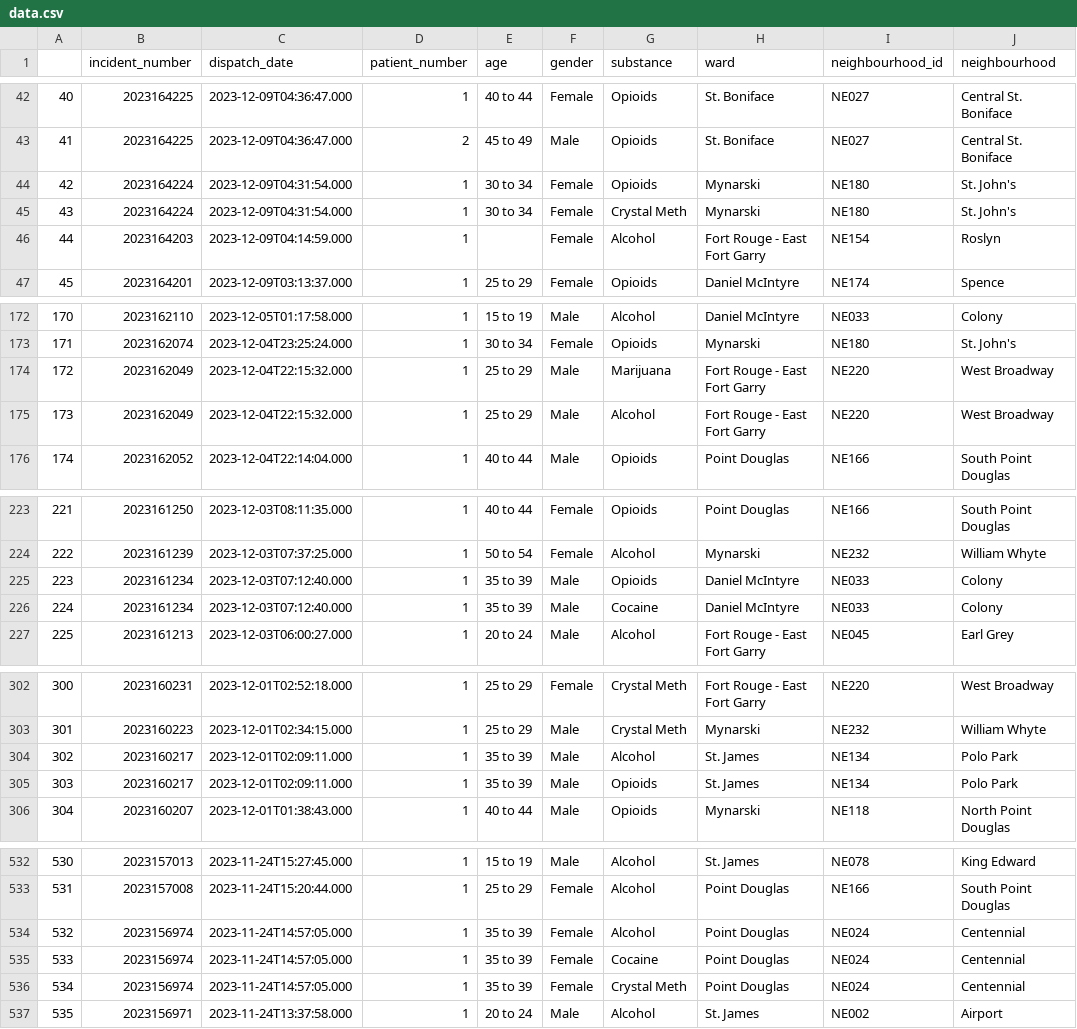
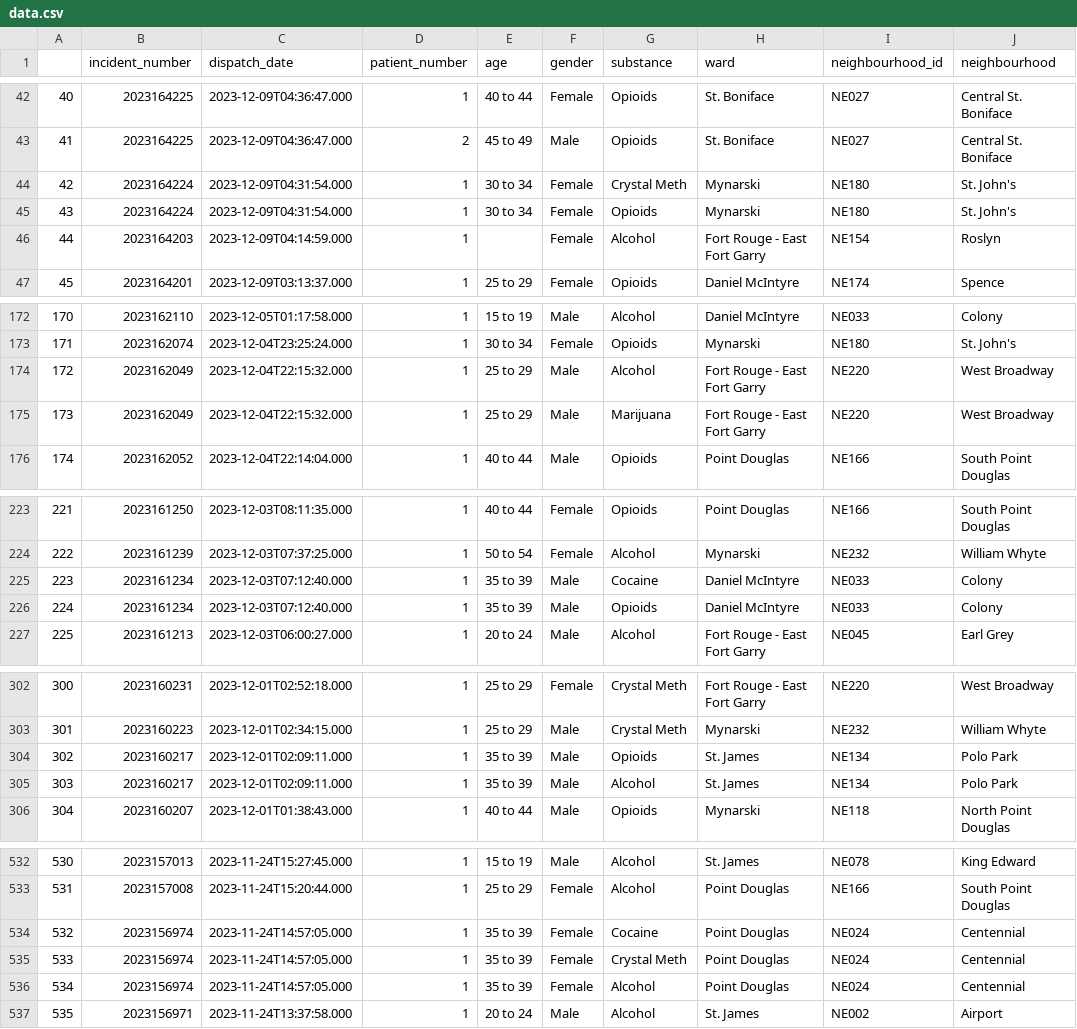
Before and after one commit to alancj731/drug_incidents_winnipeg, a CSV file: data/data.csv, drawn as a sheet; only a part is shown, gaps mark what is left out; the diff covers the shown part only.

```diff
--- a/data/data.csv
+++ b/data/data.csv
@@ -43,4 +43,4 @@
 41,2023164225,2023-12-09T04:36:47.000,2,45 to 49,Male,Opioids,St. Boniface,NE027,Central St. Boniface
-42,2023164224,2023-12-09T04:31:54.000,1,30 to 34,Female,Opioids,Mynarski,NE180,St. John's
-43,2023164224,2023-12-09T04:31:54.000,1,30 to 34,Female,Crystal Meth,Mynarski,NE180,St. John's
+42,2023164224,2023-12-09T04:31:54.000,1,30 to 34,Female,Crystal Meth,Mynarski,NE180,St. John's
+43,2023164224,2023-12-09T04:31:54.000,1,30 to 34,Female,Opioids,Mynarski,NE180,St. John's
 44,2023164203,2023-12-09T04:14:59.000,1,,Female,Alcohol,Fort Rouge - East Fort Garry,NE154,Roslyn
@@ -173,4 +173,4 @@
 171,2023162074,2023-12-04T23:25:24.000,1,30 to 34,Female,Opioids,Mynarski,NE180,St. John's
-172,2023162049,2023-12-04T22:15:32.000,1,25 to 29,Male,Marijuana,Fort Rouge - East Fort Garry,NE220,West Broadway
-173,2023162049,2023-12-04T22:15:32.000,1,25 to 29,Male,Alcohol,Fort Rouge - East Fort Garry,NE220,West Broadway
+172,2023162049,2023-12-04T22:15:32.000,1,25 to 29,Male,Alcohol,Fort Rouge - East Fort Garry,NE220,West Broadway
+173,2023162049,2023-12-04T22:15:32.000,1,25 to 29,Male,Marijuana,Fort Rouge - East Fort Garry,NE220,West Broadway
 174,2023162052,2023-12-04T22:14:04.000,1,40 to 44,Male,Opioids,Point Douglas,NE166,South Point Douglas
@@ -224,4 +224,4 @@
 222,2023161239,2023-12-03T07:37:25.000,1,50 to 54,Female,Alcohol,Mynarski,NE232,William Whyte
-223,2023161234,2023-12-03T07:12:40.000,1,35 to 39,Male,Opioids,Daniel McIntyre,NE033,Colony
-224,2023161234,2023-12-03T07:12:40.000,1,35 to 39,Male,Cocaine,Daniel McIntyre,NE033,Colony
+223,2023161234,2023-12-03T07:12:40.000,1,35 to 39,Male,Cocaine,Daniel McIntyre,NE033,Colony
+224,2023161234,2023-12-03T07:12:40.000,1,35 to 39,Male,Opioids,Daniel McIntyre,NE033,Colony
 225,2023161213,2023-12-03T06:00:27.000,1,20 to 24,Male,Alcohol,Fort Rouge - East Fort Garry,NE045,Earl Grey
@@ -303,4 +303,4 @@
 301,2023160223,2023-12-01T02:34:15.000,1,25 to 29,Male,Crystal Meth,Mynarski,NE232,William Whyte
-302,2023160217,2023-12-01T02:09:11.000,1,35 to 39,Male,Alcohol,St. James,NE134,Polo Park
-303,2023160217,2023-12-01T02:09:11.000,1,35 to 39,Male,Opioids,St. James,NE134,Polo Park
+302,2023160217,2023-12-01T02:09:11.000,1,35 to 39,Male,Opioids,St. James,NE134,Polo Park
+303,2023160217,2023-12-01T02:09:11.000,1,35 to 39,Male,Alcohol,St. James,NE134,Polo Park
 304,2023160207,2023-12-01T01:38:43.000,1,40 to 44,Male,Opioids,Mynarski,NE118,North Point Douglas
@@ -533,5 +533,5 @@
 531,2023157008,2023-11-24T15:20:44.000,1,25 to 29,Female,Alcohol,Point Douglas,NE166,South Point Douglas
-532,2023156974,2023-11-24T14:57:05.000,1,35 to 39,Female,Alcohol,Point Douglas,NE024,Centennial
-533,2023156974,2023-11-24T14:57:05.000,1,35 to 39,Female,Cocaine,Point Douglas,NE024,Centennial
-534,2023156974,2023-11-24T14:57:05.000,1,35 to 39,Female,Crystal Meth,Point Douglas,NE024,Centennial
+532,2023156974,2023-11-24T14:57:05.000,1,35 to 39,Female,Cocaine,Point Douglas,NE024,Centennial
+533,2023156974,2023-11-24T14:57:05.000,1,35 to 39,Female,Crystal Meth,Point Douglas,NE024,Centennial
+534,2023156974,2023-11-24T14:57:05.000,1,35 to 39,Female,Alcohol,Point Douglas,NE024,Centennial
 535,2023156971,2023-11-24T13:37:58.000,1,20 to 24,Male,Alcohol,St. James,NE002,Airport
```
Also changed, not shown: 36 edited cells elsewhere in this file, 7 other files.
